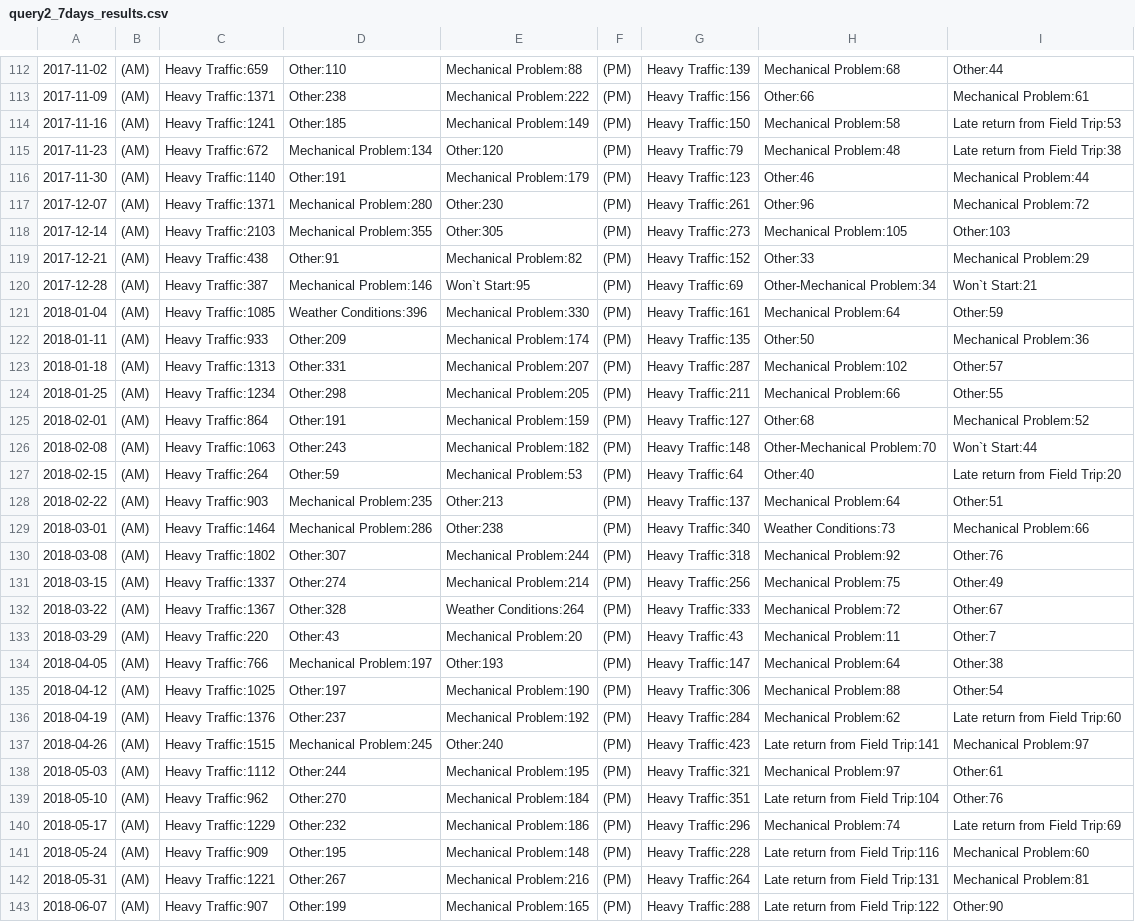
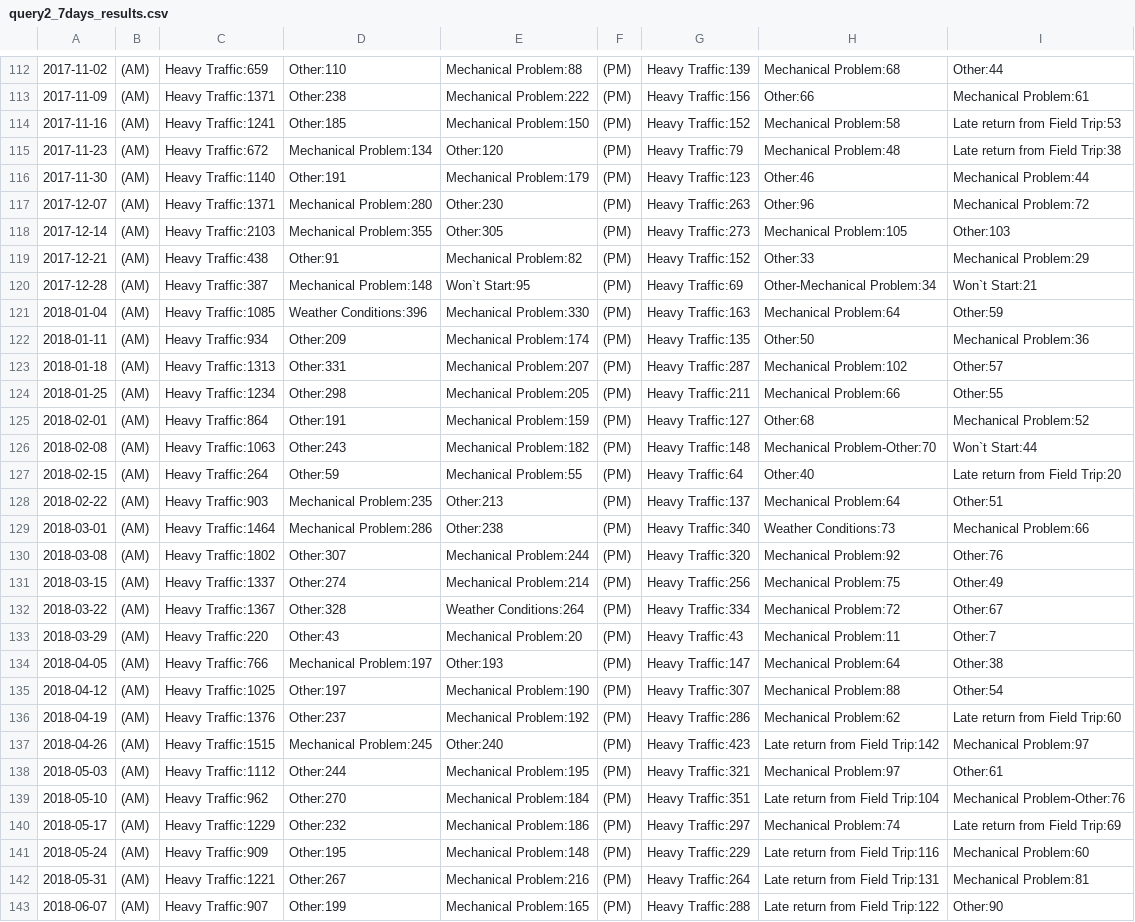
Before and after one commit to GiggiC/project2, a CSV file: results/query2_7days_results.csv, drawn as a sheet; only a part is shown, gaps mark what is left out; the diff covers the shown part only.

```diff
--- a/results/query2_7days_results.csv
+++ b/results/query2_7days_results.csv
@@ -113,11 +113,11 @@
 2017-11-09,(AM),Heavy Traffic:1371,Other:238,Mechanical Problem:222,(PM),Heavy Traffic:156,Other:66,Mechanical Problem:61
-2017-11-16,(AM),Heavy Traffic:1241,Other:185,Mechanical Problem:149,(PM),Heavy Traffic:150,Mechanical Problem:58,Late return from Field Trip:53
+2017-11-16,(AM),Heavy Traffic:1241,Other:185,Mechanical Problem:150,(PM),Heavy Traffic:152,Mechanical Problem:58,Late return from Field Trip:53
 2017-11-23,(AM),Heavy Traffic:672,Mechanical Problem:134,Other:120,(PM),Heavy Traffic:79,Mechanical Problem:48,Late return from Field Trip:38
 2017-11-30,(AM),Heavy Traffic:1140,Other:191,Mechanical Problem:179,(PM),Heavy Traffic:123,Other:46,Mechanical Problem:44
-2017-12-07,(AM),Heavy Traffic:1371,Mechanical Problem:280,Other:230,(PM),Heavy Traffic:261,Other:96,Mechanical Problem:72
+2017-12-07,(AM),Heavy Traffic:1371,Mechanical Problem:280,Other:230,(PM),Heavy Traffic:263,Other:96,Mechanical Problem:72
 2017-12-14,(AM),Heavy Traffic:2103,Mechanical Problem:355,Other:305,(PM),Heavy Traffic:273,Mechanical Problem:105,Other:103
 2017-12-21,(AM),Heavy Traffic:438,Other:91,Mechanical Problem:82,(PM),Heavy Traffic:152,Other:33,Mechanical Problem:29
-2017-12-28,(AM),Heavy Traffic:387,Mechanical Problem:146,Won`t Start:95,(PM),Heavy Traffic:69,Other-Mechanical Problem:34,Won`t Start:21
-2018-01-04,(AM),Heavy Traffic:1085,Weather Conditions:396,Mechanical Problem:330,(PM),Heavy Traffic:161,Mechanical Problem:64,Other:59
-2018-01-11,(AM),Heavy Traffic:933,Other:209,Mechanical Problem:174,(PM),Heavy Traffic:135,Other:50,Mechanical Problem:36
+2017-12-28,(AM),Heavy Traffic:387,Mechanical Problem:148,Won`t Start:95,(PM),Heavy Traffic:69,Other-Mechanical Problem:34,Won`t Start:21
+2018-01-04,(AM),Heavy Traffic:1085,Weather Conditions:396,Mechanical Problem:330,(PM),Heavy Traffic:163,Mechanical Problem:64,Other:59
+2018-01-11,(AM),Heavy Traffic:934,Other:209,Mechanical Problem:174,(PM),Heavy Traffic:135,Other:50,Mechanical Problem:36
 2018-01-18,(AM),Heavy Traffic:1313,Other:331,Mechanical Problem:207,(PM),Heavy Traffic:287,Mechanical Problem:102,Other:57
@@ -125,18 +125,18 @@
 2018-02-01,(AM),Heavy Traffic:864,Other:191,Mechanical Problem:159,(PM),Heavy Traffic:127,Other:68,Mechanical Problem:52
-2018-02-08,(AM),Heavy Traffic:1063,Other:243,Mechanical Problem:182,(PM),Heavy Traffic:148,Other-Mechanical Problem:70,Won`t Start:44
-2018-02-15,(AM),Heavy Traffic:264,Other:59,Mechanical Problem:53,(PM),Heavy Traffic:64,Other:40,Late return from Field Trip:20
+2018-02-08,(AM),Heavy Traffic:1063,Other:243,Mechanical Problem:182,(PM),Heavy Traffic:148,Mechanical Problem-Other:70,Won`t Start:44
+2018-02-15,(AM),Heavy Traffic:264,Other:59,Mechanical Problem:55,(PM),Heavy Traffic:64,Other:40,Late return from Field Trip:20
 2018-02-22,(AM),Heavy Traffic:903,Mechanical Problem:235,Other:213,(PM),Heavy Traffic:137,Mechanical Problem:64,Other:51
 2018-03-01,(AM),Heavy Traffic:1464,Mechanical Problem:286,Other:238,(PM),Heavy Traffic:340,Weather Conditions:73,Mechanical Problem:66
-2018-03-08,(AM),Heavy Traffic:1802,Other:307,Mechanical Problem:244,(PM),Heavy Traffic:318,Mechanical Problem:92,Other:76
+2018-03-08,(AM),Heavy Traffic:1802,Other:307,Mechanical Problem:244,(PM),Heavy Traffic:320,Mechanical Problem:92,Other:76
 2018-03-15,(AM),Heavy Traffic:1337,Other:274,Mechanical Problem:214,(PM),Heavy Traffic:256,Mechanical Problem:75,Other:49
-2018-03-22,(AM),Heavy Traffic:1367,Other:328,Weather Conditions:264,(PM),Heavy Traffic:333,Mechanical Problem:72,Other:67
+2018-03-22,(AM),Heavy Traffic:1367,Other:328,Weather Conditions:264,(PM),Heavy Traffic:334,Mechanical Problem:72,Other:67
 2018-03-29,(AM),Heavy Traffic:220,Other:43,Mechanical Problem:20,(PM),Heavy Traffic:43,Mechanical Problem:11,Other:7
 2018-04-05,(AM),Heavy Traffic:766,Mechanical Problem:197,Other:193,(PM),Heavy Traffic:147,Mechanical Problem:64,Other:38
-2018-04-12,(AM),Heavy Traffic:1025,Other:197,Mechanical Problem:190,(PM),Heavy Traffic:306,Mechanical Problem:88,Other:54
-2018-04-19,(AM),Heavy Traffic:1376,Other:237,Mechanical Problem:192,(PM),Heavy Traffic:284,Mechanical Problem:62,Late return from Field Trip:60
-2018-04-26,(AM),Heavy Traffic:1515,Mechanical Problem:245,Other:240,(PM),Heavy Traffic:423,Late return from Field Trip:141,Mechanical Problem:97
+2018-04-12,(AM),Heavy Traffic:1025,Other:197,Mechanical Problem:190,(PM),Heavy Traffic:307,Mechanical Problem:88,Other:54
+2018-04-19,(AM),Heavy Traffic:1376,Other:237,Mechanical Problem:192,(PM),Heavy Traffic:286,Mechanical Problem:62,Late return from Field Trip:60
+2018-04-26,(AM),Heavy Traffic:1515,Mechanical Problem:245,Other:240,(PM),Heavy Traffic:423,Late return from Field Trip:142,Mechanical Problem:97
 2018-05-03,(AM),Heavy Traffic:1112,Other:244,Mechanical Problem:195,(PM),Heavy Traffic:321,Mechanical Problem:97,Other:61
-2018-05-10,(AM),Heavy Traffic:962,Other:270,Mechanical Problem:184,(PM),Heavy Traffic:351,Late return from Field Trip:104,Other:76
-2018-05-17,(AM),Heavy Traffic:1229,Other:232,Mechanical Problem:186,(PM),Heavy Traffic:296,Mechanical Problem:74,Late return from Field Trip:69
-2018-05-24,(AM),Heavy Traffic:909,Other:195,Mechanical Problem:148,(PM),Heavy Traffic:228,Late return from Field Trip:116,Mechanical Problem:60
+2018-05-10,(AM),Heavy Traffic:962,Other:270,Mechanical Problem:184,(PM),Heavy Traffic:351,Late return from Field Trip:104,Mechanical Problem-Other:76
+2018-05-17,(AM),Heavy Traffic:1229,Other:232,Mechanical Problem:186,(PM),Heavy Traffic:297,Mechanical Problem:74,Late return from Field Trip:69
+2018-05-24,(AM),Heavy Traffic:909,Other:195,Mechanical Problem:148,(PM),Heavy Traffic:229,Late return from Field Trip:116,Mechanical Problem:60
 2018-05-31,(AM),Heavy Traffic:1221,Other:267,Mechanical Problem:216,(PM),Heavy Traffic:264,Late return from Field Trip:131,Mechanical Problem:81
```
Also changed, not shown: 69 edited cells elsewhere in this file, results/query1_1day_results.csv, results/query1_30days_results.csv, 12 other files.
